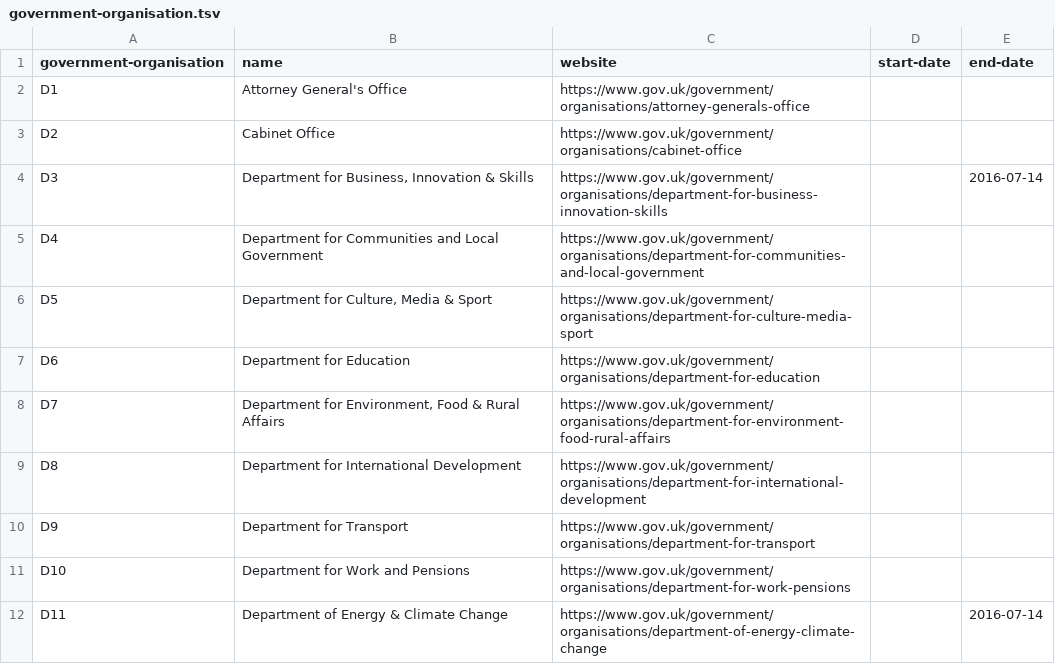
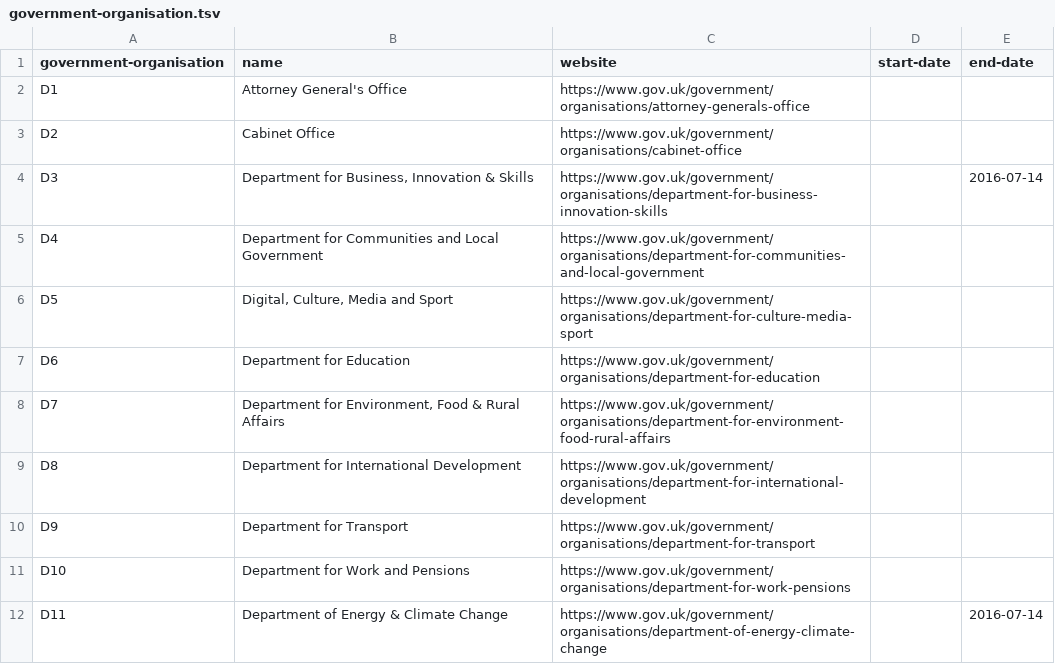
Before and after one commit to openregister/government-organisation-data, a TSV file: data/government-organisation/government-organisation.tsv, drawn as a sheet; only a part is shown.

Commit message:
Rename DCMS to 'Digital, Culture, Media and Sport'
The new name was announced on 2017-07-03
https://www.gov.uk/government/news/change-of-name-for-dcms

The custodian notified us today (2017-07-04)

No start-date or end-date is necessary because the department itself is the
same, and has the same unique id

```diff
--- a/data/government-organisation/government-organisation.tsv
+++ b/data/government-organisation/government-organisation.tsv
@@ -5,3 +5,3 @@ D3	Department for Business, Innovation & Skills	https://www.gov.uk/government/or
 D4	Department for Communities and Local Government	https://www.gov.uk/government/organisations/department-for-communities-and-local-government		
-D5	Department for Culture, Media & Sport	https://www.gov.uk/government/organisations/department-for-culture-media-sport		
+D5	Digital, Culture, Media and Sport	https://www.gov.uk/government/organisations/department-for-culture-media-sport		
 D6	Department for Education	https://www.gov.uk/government/organisations/department-for-education		
```
